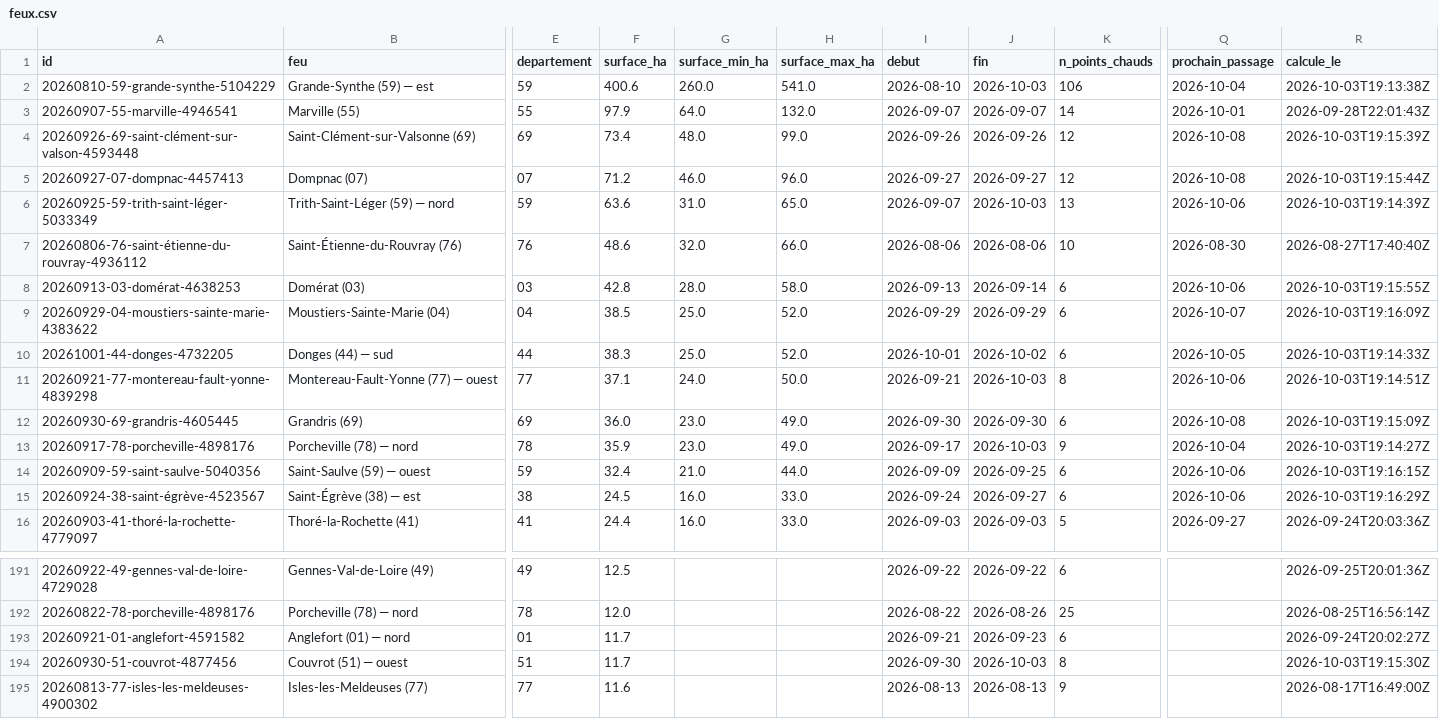
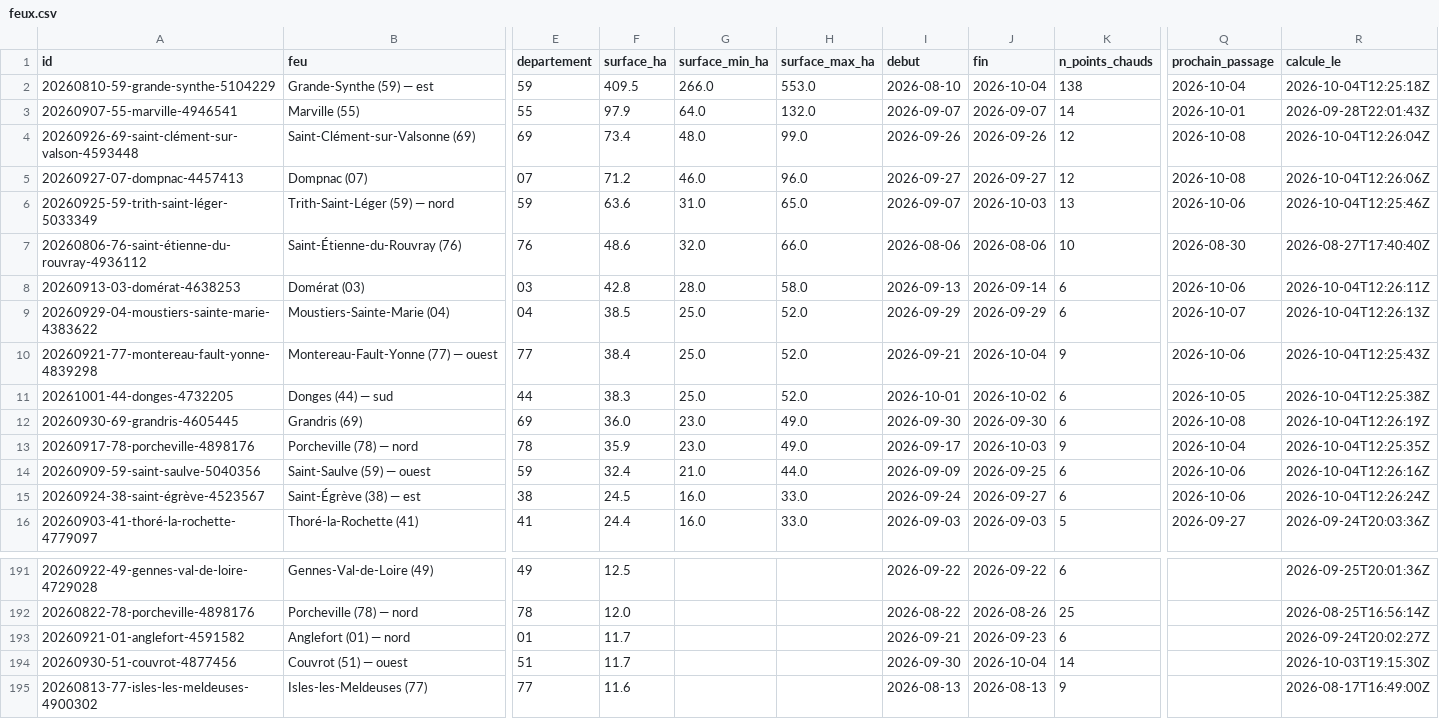
Before and after one commit to r0bp3nguin/brulis, a CSV file: site/data/feux.csv, drawn as a sheet; only a part is shown, gaps mark what is left out; removed rows and columns are numbered as before the commit, all else as after; rows hold the shown columns only; the diff names each change by its address in the sheet, - before the commit and + after, or states it on an @@ line.

```diff
--- a/site/data/feux.csv
+++ b/site/data/feux.csv
-F2 (surface_ha): 400.6
+F2 (surface_ha): 409.5
-G2 (surface_min_ha): 260.0
+G2 (surface_min_ha): 266.0
-H2 (surface_max_ha): 541.0
+H2 (surface_max_ha): 553.0
-J2 (fin): 2026-10-03
+J2 (fin): 2026-10-04
-K2 (n_points_chauds): 106
+K2 (n_points_chauds): 138
-R2 (calcule_le): 2026-10-03T19:13:38Z
+R2 (calcule_le): 2026-10-04T12:25:18Z
-R4 (calcule_le): 2026-10-03T19:15:39Z
+R4 (calcule_le): 2026-10-04T12:26:04Z
-R5 (calcule_le): 2026-10-03T19:15:44Z
+R5 (calcule_le): 2026-10-04T12:26:06Z
-R6 (calcule_le): 2026-10-03T19:14:39Z
+R6 (calcule_le): 2026-10-04T12:25:46Z
-R8 (calcule_le): 2026-10-03T19:15:55Z
+R8 (calcule_le): 2026-10-04T12:26:11Z
-R9 (calcule_le): 2026-10-03T19:16:09Z
+R9 (calcule_le): 2026-10-04T12:26:13Z
+row 10: 20260921-77-montereau-fault-yonne-4839298 | Montereau-Fault-Yonne (77) — ouest | 77 | 38.4 | 25.0 | 52.0 | 2026-09-21 | 2026-10-04 | 9 | 2026-10-06 | 2026-10-04T12:25:43Z
-R11 (calcule_le): 2026-10-03T19:14:33Z
+R11 (calcule_le): 2026-10-04T12:25:38Z
-row 11: 20260921-77-montereau-fault-yonne-4839298 | Montereau-Fault-Yonne (77) — ouest | 77 | 37.1 | 24.0 | 50.0 | 2026-09-21 | 2026-10-03 | 8 | 2026-10-06 | 2026-10-03T19:14:51Z
-R12 (calcule_le): 2026-10-03T19:15:09Z
+R12 (calcule_le): 2026-10-04T12:26:19Z
-R13 (calcule_le): 2026-10-03T19:14:27Z
+R13 (calcule_le): 2026-10-04T12:25:35Z
-R14 (calcule_le): 2026-10-03T19:16:15Z
+R14 (calcule_le): 2026-10-04T12:26:16Z
-R15 (calcule_le): 2026-10-03T19:16:29Z
+R15 (calcule_le): 2026-10-04T12:26:24Z
-J194 (fin): 2026-10-03
+J194 (fin): 2026-10-04
-K194 (n_points_chauds): 8
+K194 (n_points_chauds): 14
```
Also changed, not shown: 25 other files.
